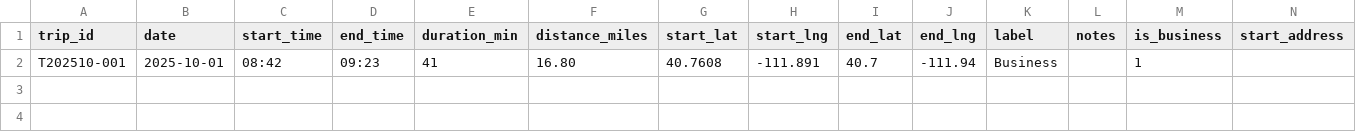
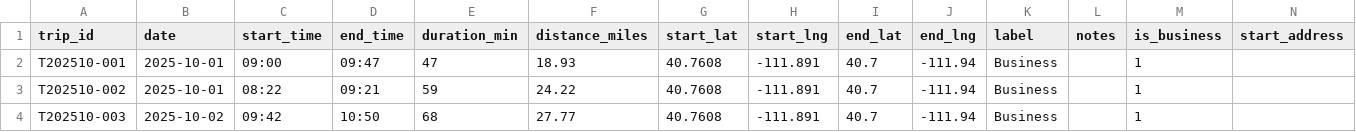
Before and after one commit to mcal8055/simple_mileage_tracker, a CSV file: Resources/Generated/monthly_2025_10.csv, drawn as a sheet; only a part is shown; rows hold the shown columns only; the diff names each change by its address in the sheet, - before the commit and + after, or states it on an @@ line.

```diff
--- a/Resources/Generated/monthly_2025_10.csv
+++ b/Resources/Generated/monthly_2025_10.csv
-C2 (start_time): 08:42
+C2 (start_time): 09:00
-D2 (end_time): 09:23
+D2 (end_time): 09:47
-E2 (duration_min): 41
+E2 (duration_min): 47
-F2 (distance_miles): 16.80
+F2 (distance_miles): 18.93
+row 3: T202510-002 | 2025-10-01 | 08:22 | 09:21 | 59 | 24.22 | 40.7608 | -111.891 | 40.7 | -111.94 | Business |  | 1
+row 4: T202510-003 | 2025-10-02 | 09:42 | 10:50 | 68 | 27.77 | 40.7608 | -111.891 | 40.7 | -111.94 | Business |  | 1
```
Also changed, not shown: 2 other files.
